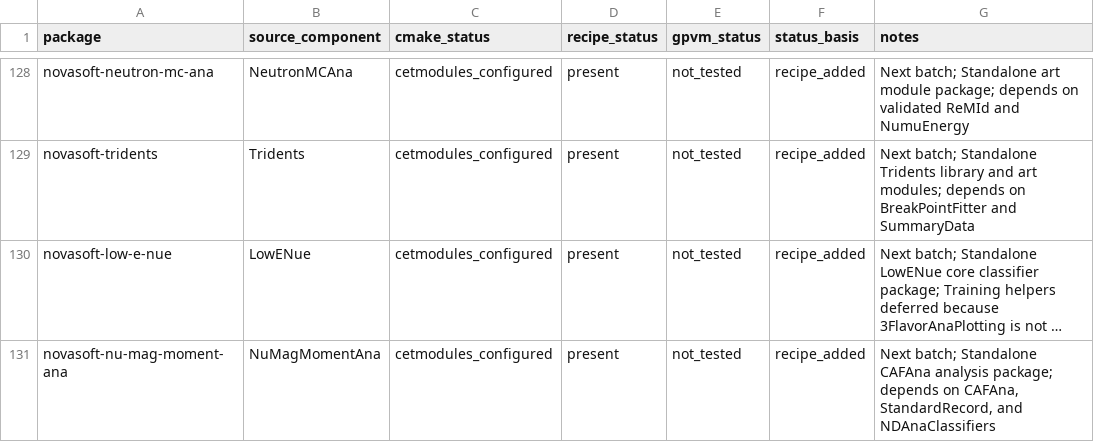
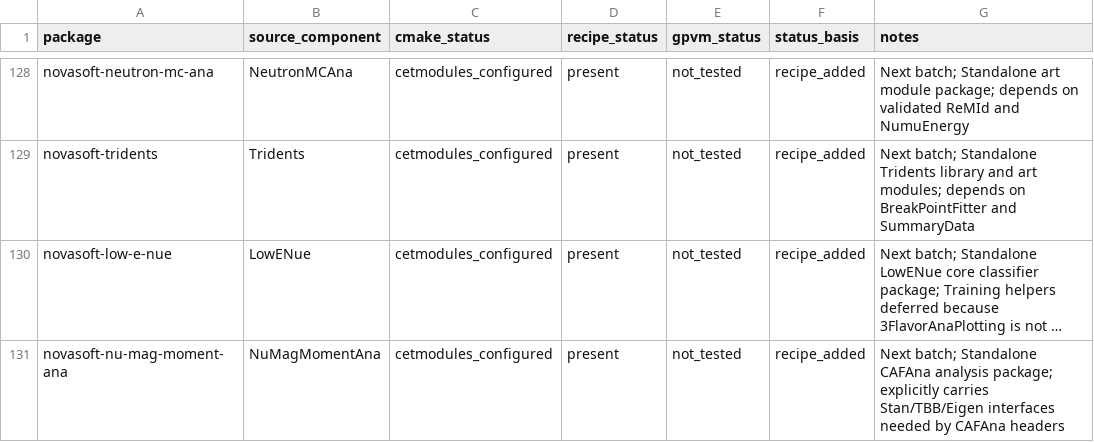
Before and after one commit to novaexperiment/nova-spack, a CSV file: novasoft-package-status.csv, drawn as a sheet; only a part is shown, gaps mark what is left out; long unchanged cells end in …; the diff names each change by its address in the sheet, - before the commit and + after, or states it on an @@ line.

Commit message:
Add NuMagMomentAna Stan TBB dependencies

```diff
--- a/novasoft-package-status.csv
+++ b/novasoft-package-status.csv
-G131 (notes): …analysis package; depends on CAFAna, StandardRecord, and NDAnaClassifiers
+G131 (notes): …analysis package; explicitly carries Stan/TBB/Eigen interfaces needed by CAFAna headers
```
Also changed, not shown: 1 other file.
